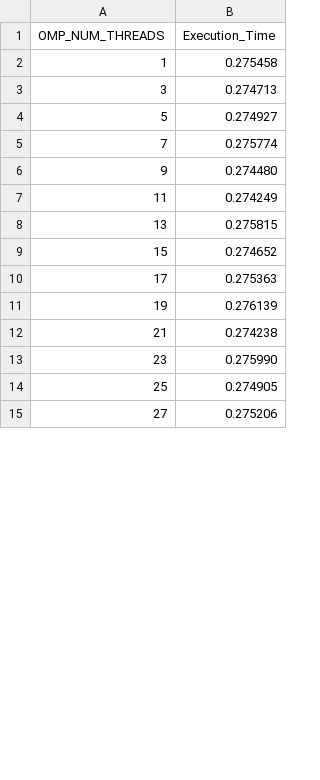
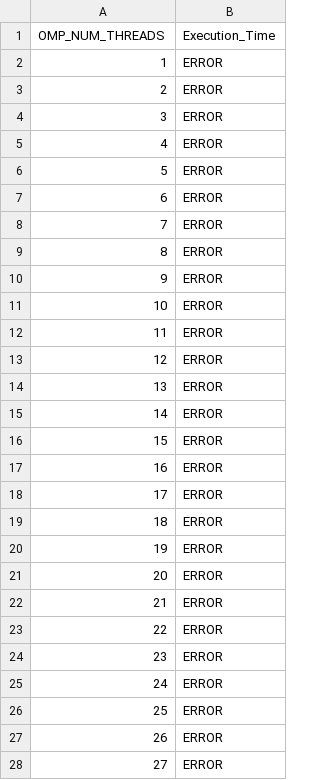
Before and after one commit to EdoardoZappia/HPC_ex, a CSV file: HPC_ex2/omp_strong_epyc.csv, drawn as a sheet; only a part is shown; the diff covers the shown part only.

```diff
--- a/HPC_ex2/omp_strong_epyc.csv
+++ b/HPC_ex2/omp_strong_epyc.csv
@@ -1,15 +1,28 @@
 OMP_NUM_THREADS,Execution_Time
-1,0.275458
-3,0.274713
-5,0.274927
-7,0.275774
-9,0.274480
-11,0.274249
-13,0.275815
-15,0.274652
-17,0.275363
-19,0.276139
-21,0.274238
-23,0.275990
-25,0.274905
-27,0.275206
+1, ERROR
+2, ERROR
+3, ERROR
+4, ERROR
+5, ERROR
+6, ERROR
+7, ERROR
+8, ERROR
+9, ERROR
+10, ERROR
+11, ERROR
+12, ERROR
+13, ERROR
+14, ERROR
+15, ERROR
+16, ERROR
+17, ERROR
+18, ERROR
+19, ERROR
+20, ERROR
+21, ERROR
+22, ERROR
+23, ERROR
+24, ERROR
+25, ERROR
+26, ERROR
+27, ERROR
```
Also changed, not shown: 51 added rows and 50 edited cells elsewhere in this file, 1 other file.
